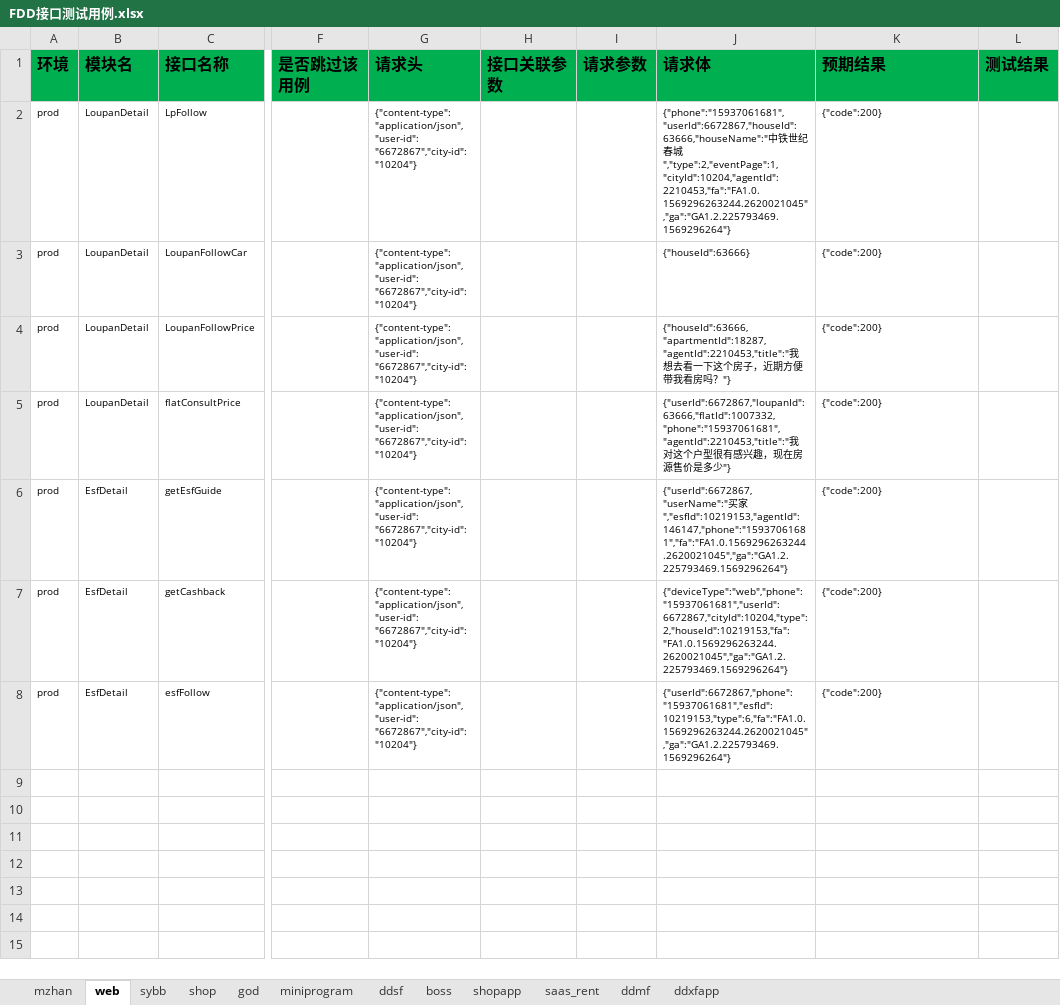
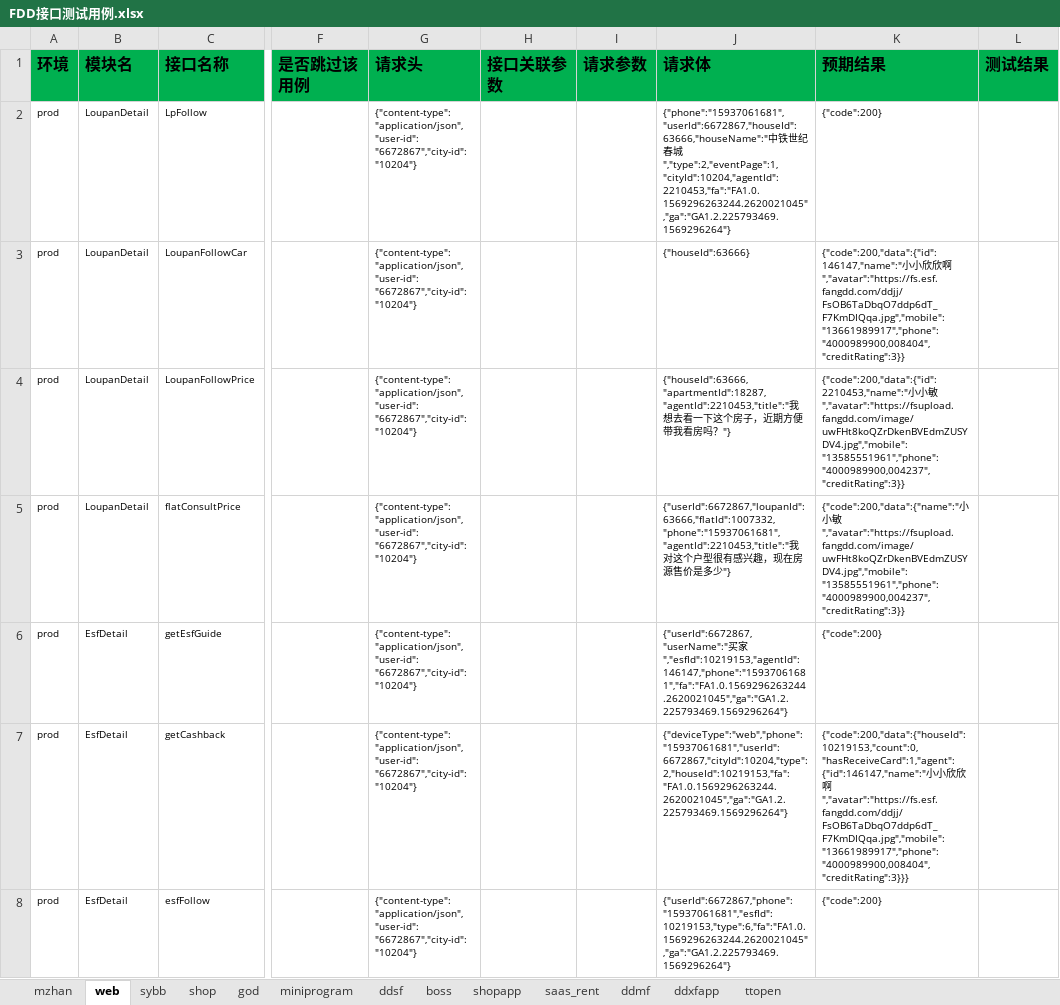
Before and after one commit to zhangdalao/Online-Inspection-New, an Excel workbook: data/FDD接口测试用例.xlsx, sheet web, drawn as a sheet; only a part is shown, gaps mark what is left out; values as stored, in another font and other column widths than the file's, no borders; the diff names each change by its address in the sheet, - before the commit and + after, or states it on an @@ line.

```diff
--- a/data/FDD接口测试用例.xlsx (sheet web)
+++ b/data/FDD接口测试用例.xlsx (sheet web)
+sheet tab: ttopen
-K3 (预期结果): {"code":200}
+K3 (预期结果): {"code":200,"data":{"id":146147,"name":"小小欣欣啊","avatar":"https://fs.esf.fangdd.com/ddjj/FsOB6TaDbqO7ddp6dT_F7KmDIQqa.jpg","mobile":"13661989917","phone":"4000989900,008404","creditRating":3}}
-K4 (预期结果): {"code":200}
+K4 (预期结果): {"code":200,"data":{"id":2210453,"name":"小小敏","avatar":"https://fsupload.fangdd.com/image/uwFHt8koQZrDkenBVEdmZUSYDV4.jpg","mobile":"13585551961","phone":"4000989900,004237","creditRating":3}}
-K5 (预期结果): {"code":200}
+K5 (预期结果): {"code":200,"data":{"name":"小小敏","avatar":"https://fsupload.fangdd.com/image/uwFHt8koQZrDkenBVEdmZUSYDV4.jpg","mobile":"13585551961","phone":"4000989900,004237","creditRating":3}}
-K7 (预期结果): {"code":200}
+K7 (预期结果): {"code":200,"data":{"houseId":10219153,"count":0,"hasReceiveCard":1,"agent":{"id":146147,"name":"小小欣欣啊","avatar":"https://fs.esf.fangdd.com/ddjj/FsOB6TaDbqO7ddp6dT_F7KmDIQqa.jpg","mobile":"13661989917","phone":"4000989900,008404","creditRating":3}}}
```
Also changed, not shown: sheet shopapp, sheet ddxfapp, sheet saas_rent, sheet miniprogram, sheet god, 33 other files.
